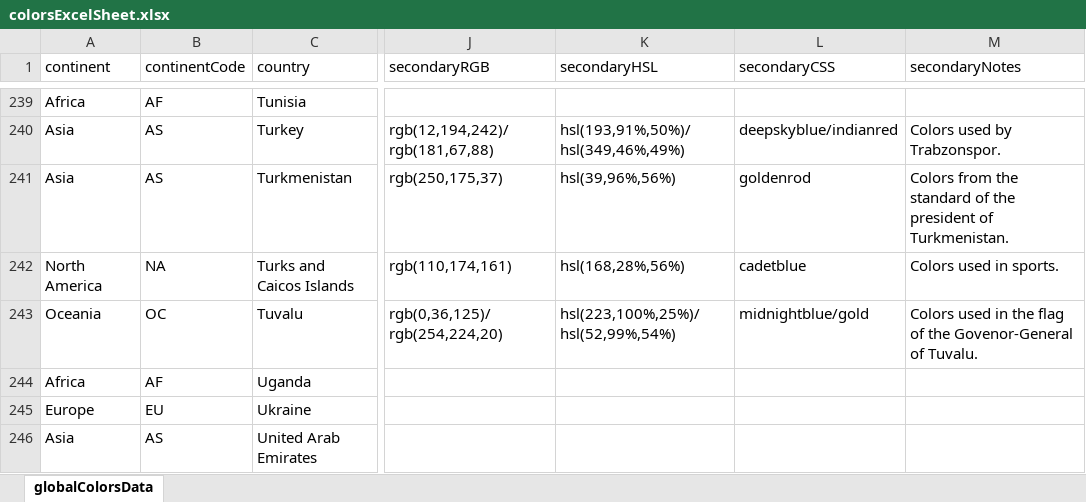
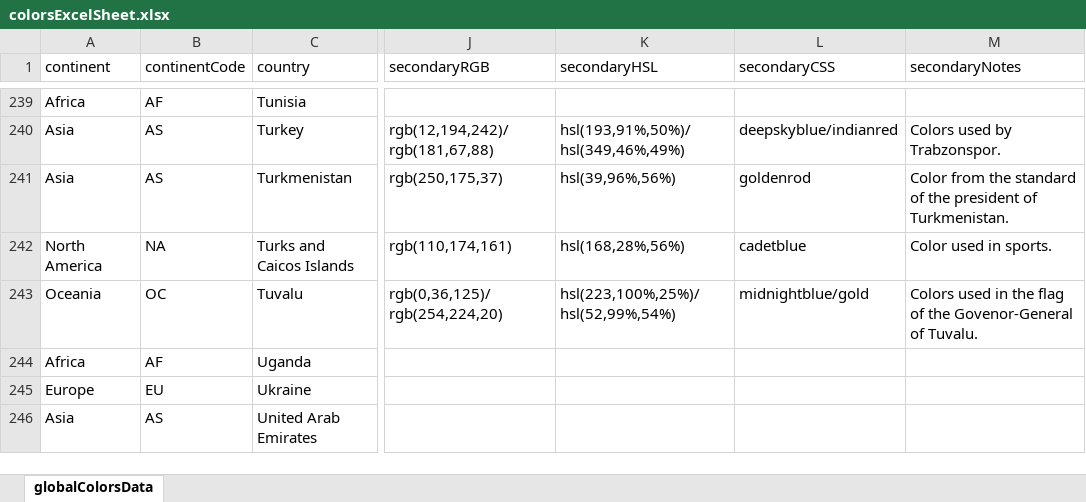
Before and after one commit to MeanBoyCousin/global-colors-api, an Excel workbook: database/colorsExcelSheet.xlsx, sheet globalColorsData, drawn as a sheet; only a part is shown, gaps mark what is left out; values as stored, in another font and other column widths than the file's, no borders; the diff covers the shown part only; the diff names each change by its address in the sheet, - before the commit and + after, or states it on an @@ line.

```diff
--- a/database/colorsExcelSheet.xlsx (sheet globalColorsData)
+++ b/database/colorsExcelSheet.xlsx (sheet globalColorsData)
-M241 (secondaryNotes): Colors from the…
+M241 (secondaryNotes): Color from the…
-M242 (secondaryNotes): Colors used in sports.
+M242 (secondaryNotes): Color used in sports.
```
Also changed, not shown: 41 edited cells elsewhere in this sheet, 13 other files.
